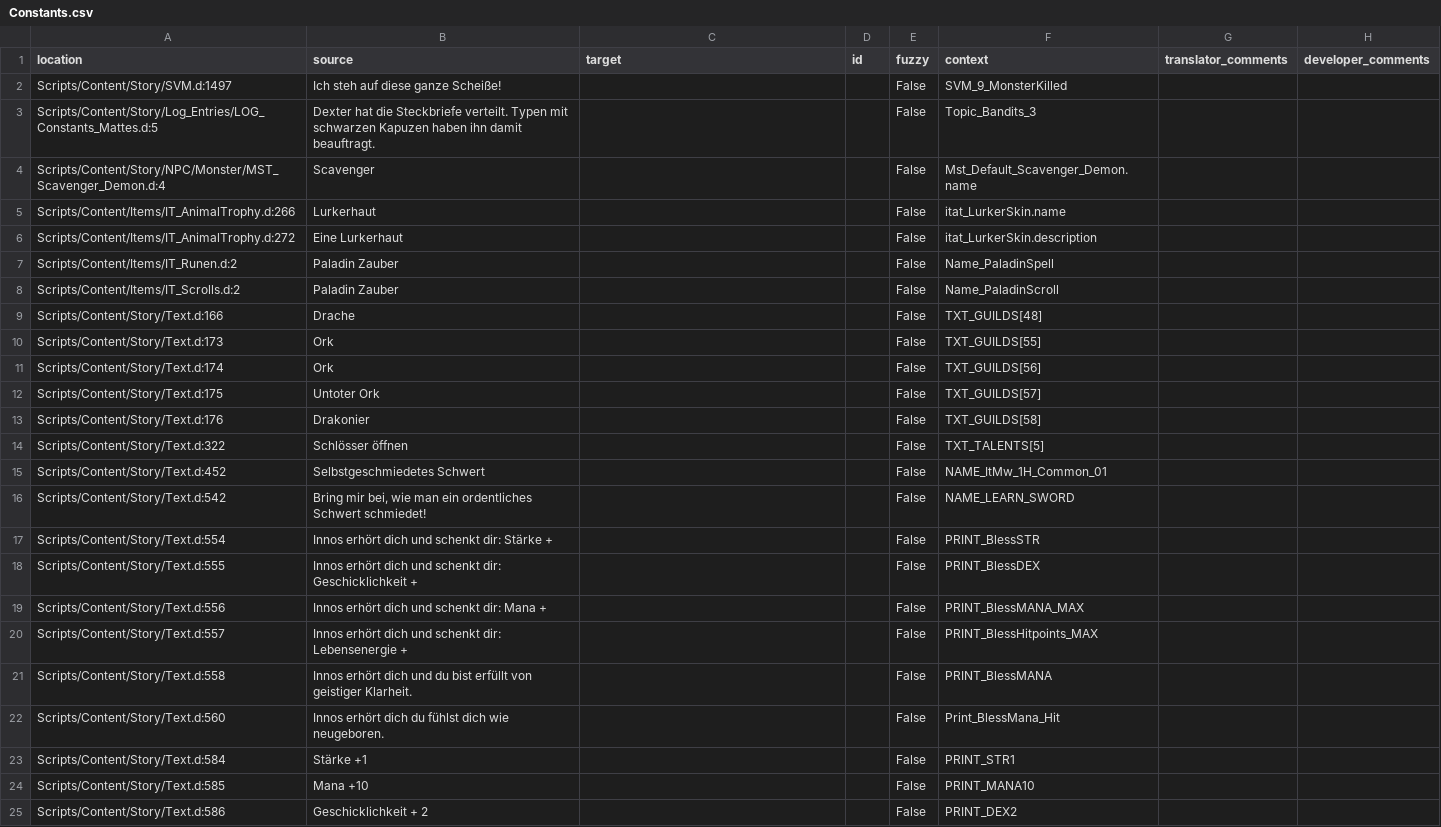
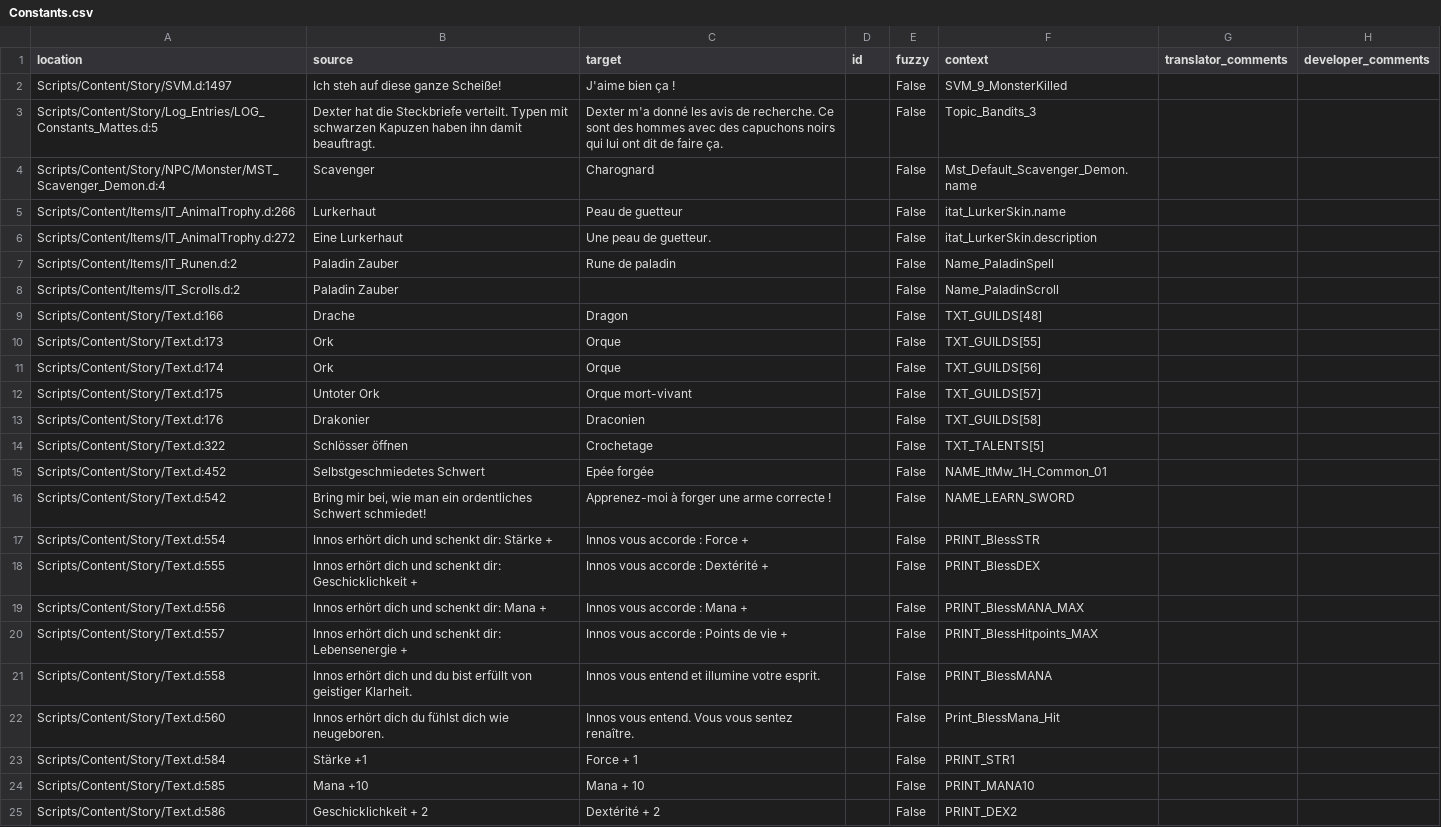
Before and after one commit to VaanaCZ/Gothic-2-vanilla-localization, a CSV file: .translations/fr/Constants.csv, drawn as a sheet.

```diff
--- a/.translations/fr/Constants.csv
+++ b/.translations/fr/Constants.csv
@@ -1,25 +1,25 @@
 "location","source","target","id","fuzzy","context","translator_comments","developer_comments"
-"Scripts/Content/Story/SVM.d:1497","Ich steh auf diese ganze Scheiße!","","","False","SVM_9_MonsterKilled","",""
-"Scripts/Content/Story/Log_Entries/LOG_Constants_Mattes.d:5","Dexter hat die Steckbriefe verteilt. Typen mit schwarzen Kapuzen haben ihn damit beauftragt.","","","False","Topic_Bandits_3","",""
-"Scripts/Content/Story/NPC/Monster/MST_Scavenger_Demon.d:4","Scavenger","","","False","Mst_Default_Scavenger_Demon.name","",""
-"Scripts/Content/Items/IT_AnimalTrophy.d:266","Lurkerhaut","","","False","itat_LurkerSkin.name","",""
-"Scripts/Content/Items/IT_AnimalTrophy.d:272","Eine Lurkerhaut","","","False","itat_LurkerSkin.description","",""
-"Scripts/Content/Items/IT_Runen.d:2","Paladin Zauber","","","False","Name_PaladinSpell","",""
+"Scripts/Content/Story/SVM.d:1497","Ich steh auf diese ganze Scheiße!","J'aime bien ça !","","False","SVM_9_MonsterKilled","",""
+"Scripts/Content/Story/Log_Entries/LOG_Constants_Mattes.d:5","Dexter hat die Steckbriefe verteilt. Typen mit schwarzen Kapuzen haben ihn damit beauftragt.","Dexter m'a donné les avis de recherche. Ce sont des hommes avec des capuchons noirs qui lui ont dit de faire ça.","","False","Topic_Bandits_3","",""
+"Scripts/Content/Story/NPC/Monster/MST_Scavenger_Demon.d:4","Scavenger","Charognard","","False","Mst_Default_Scavenger_Demon.name","",""
+"Scripts/Content/Items/IT_AnimalTrophy.d:266","Lurkerhaut","Peau de guetteur","","False","itat_LurkerSkin.name","",""
+"Scripts/Content/Items/IT_AnimalTrophy.d:272","Eine Lurkerhaut","Une peau de guetteur.","","False","itat_LurkerSkin.description","",""
+"Scripts/Content/Items/IT_Runen.d:2","Paladin Zauber","Rune de paladin","","False","Name_PaladinSpell","",""
 "Scripts/Content/Items/IT_Scrolls.d:2","Paladin Zauber","","","False","Name_PaladinScroll","",""
-"Scripts/Content/Story/Text.d:166","Drache","","","False","TXT_GUILDS[48]","",""
-"Scripts/Content/Story/Text.d:173","Ork","","","False","TXT_GUILDS[55]","",""
-"Scripts/Content/Story/Text.d:174","Ork","","","False","TXT_GUILDS[56]","",""
-"Scripts/Content/Story/Text.d:175","Untoter Ork","","","False","TXT_GUILDS[57]","",""
-"Scripts/Content/Story/Text.d:176","Drakonier","","","False","TXT_GUILDS[58]","",""
-"Scripts/Content/Story/Text.d:322","Schlösser öffnen","","","False","TXT_TALENTS[5]","",""
-"Scripts/Content/Story/Text.d:452","Selbstgeschmiedetes Schwert","","","False","NAME_ItMw_1H_Common_01","",""
-"Scripts/Content/Story/Text.d:542","Bring mir bei, wie man ein ordentliches Schwert schmiedet!","","","False","NAME_LEARN_SWORD","",""
-"Scripts/Content/Story/Text.d:554","Innos erhört dich und schenkt dir: Stärke + ","","","False","PRINT_BlessSTR","",""
-"Scripts/Content/Story/Text.d:555","Innos erhört dich und schenkt dir: Geschicklichkeit + ","","","False","PRINT_BlessDEX","",""
-"Scripts/Content/Story/Text.d:556","Innos erhört dich und schenkt dir: Mana + ","","","False","PRINT_BlessMANA_MAX","",""
-"Scripts/Content/Story/Text.d:557","Innos erhört dich und schenkt dir: Lebensenergie + ","","","False","PRINT_BlessHitpoints_MAX","",""
-"Scripts/Content/Story/Text.d:558","Innos erhört dich und du bist erfüllt von geistiger Klarheit.","","","False","PRINT_BlessMANA","",""
-"Scripts/Content/Story/Text.d:560","Innos erhört dich du fühlst dich wie neugeboren.","","","False","Print_BlessMana_Hit","",""
-"Scripts/Content/Story/Text.d:584","Stärke +1","","","False","PRINT_STR1","",""
-"Scripts/Content/Story/Text.d:585","Mana +10","","","False","PRINT_MANA10","",""
-"Scripts/Content/Story/Text.d:586","Geschicklichkeit + 2","","","False","PRINT_DEX2","",""
+"Scripts/Content/Story/Text.d:166","Drache","Dragon","","False","TXT_GUILDS[48]","",""
+"Scripts/Content/Story/Text.d:173","Ork","Orque","","False","TXT_GUILDS[55]","",""
+"Scripts/Content/Story/Text.d:174","Ork","Orque","","False","TXT_GUILDS[56]","",""
+"Scripts/Content/Story/Text.d:175","Untoter Ork","Orque mort-vivant","","False","TXT_GUILDS[57]","",""
+"Scripts/Content/Story/Text.d:176","Drakonier","Draconien","","False","TXT_GUILDS[58]","",""
+"Scripts/Content/Story/Text.d:322","Schlösser öffnen","Crochetage","","False","TXT_TALENTS[5]","",""
+"Scripts/Content/Story/Text.d:452","Selbstgeschmiedetes Schwert","Epée forgée","","False","NAME_ItMw_1H_Common_01","",""
+"Scripts/Content/Story/Text.d:542","Bring mir bei, wie man ein ordentliches Schwert schmiedet!","Apprenez-moi à forger une arme correcte !","","False","NAME_LEARN_SWORD","",""
+"Scripts/Content/Story/Text.d:554","Innos erhört dich und schenkt dir: Stärke + ","Innos vous accorde : Force +","","False","PRINT_BlessSTR","",""
+"Scripts/Content/Story/Text.d:555","Innos erhört dich und schenkt dir: Geschicklichkeit + ","Innos vous accorde : Dextérité +","","False","PRINT_BlessDEX","",""
+"Scripts/Content/Story/Text.d:556","Innos erhört dich und schenkt dir: Mana + ","Innos vous accorde : Mana +","","False","PRINT_BlessMANA_MAX","",""
+"Scripts/Content/Story/Text.d:557","Innos erhört dich und schenkt dir: Lebensenergie + ","Innos vous accorde : Points de vie +","","False","PRINT_BlessHitpoints_MAX","",""
+"Scripts/Content/Story/Text.d:558","Innos erhört dich und du bist erfüllt von geistiger Klarheit.","Innos vous entend et illumine votre esprit.","","False","PRINT_BlessMANA","",""
+"Scripts/Content/Story/Text.d:560","Innos erhört dich du fühlst dich wie neugeboren.","Innos vous entend. Vous vous sentez renaître.","","False","Print_BlessMana_Hit","",""
+"Scripts/Content/Story/Text.d:584","Stärke +1","Force + 1","","False","PRINT_STR1","",""
+"Scripts/Content/Story/Text.d:585","Mana +10","Mana + 10","","False","PRINT_MANA10","",""
+"Scripts/Content/Story/Text.d:586","Geschicklichkeit + 2","Dextérité + 2","","False","PRINT_DEX2","",""
```
Also changed, not shown: .translations/cs/Constants.csv, .translations/es/Constants.csv, 12 other files.
